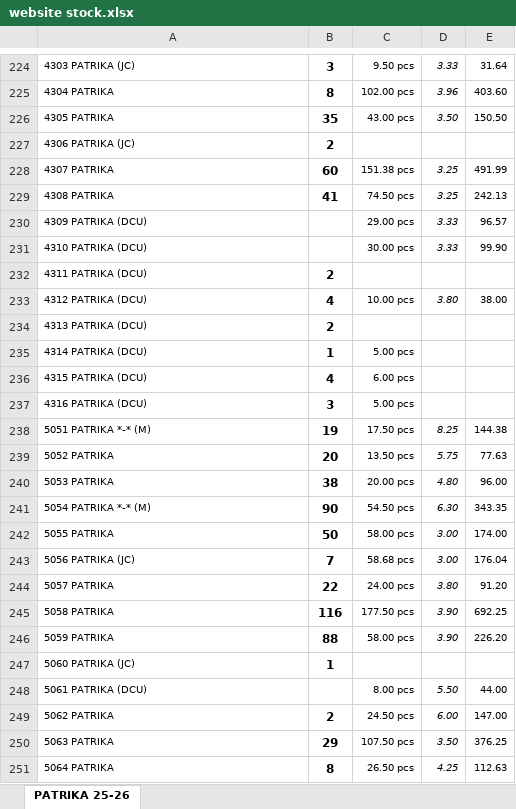
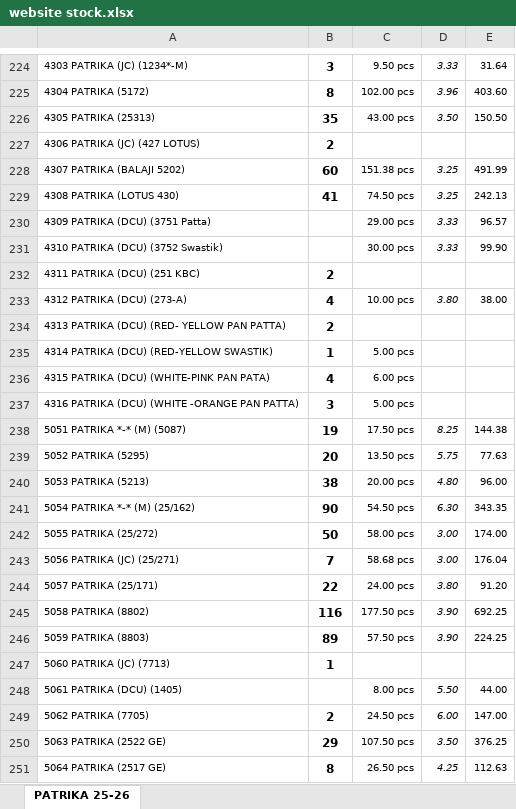
Before and after one commit to jyoti-creative-cards/jyoti-cards-stock-management-streamlit-app, an Excel workbook: data/website stock.xlsx, sheet PATRIKA 25-26, drawn as a sheet; only a part is shown, gaps mark what is left out; values as stored, in another font and other column widths than the file's, no borders; the diff covers the shown part only; the diff names each change by its address in the sheet, - before the commit and + after, or states it on an @@ line.

```diff
--- a/data/website stock.xlsx (sheet PATRIKA 25-26)
+++ b/data/website stock.xlsx (sheet PATRIKA 25-26)
-A224: 4303 PATRIKA (JC)
+A224: 4303 PATRIKA (JC) (1234*-M)
-A225: 4304 PATRIKA
+A225: 4304 PATRIKA (5172)
-A226: 4305 PATRIKA
+A226: 4305 PATRIKA (25313)
-A227: 4306 PATRIKA (JC)
+A227: 4306 PATRIKA (JC) (427 LOTUS)
-A228: 4307 PATRIKA
+A228: 4307 PATRIKA (BALAJI 5202)
-A229: 4308 PATRIKA
+A229: 4308 PATRIKA (LOTUS 430)
-A230: 4309 PATRIKA (DCU)
+A230: 4309 PATRIKA (DCU) (3751 Patta)
-A231: 4310 PATRIKA (DCU)
+A231: 4310 PATRIKA (DCU) (3752 Swastik)
-A232: 4311 PATRIKA (DCU)
+A232: 4311 PATRIKA (DCU) (251 KBC)
-A233: 4312 PATRIKA (DCU)
+A233: 4312 PATRIKA (DCU) (273-A)
-A234: 4313 PATRIKA (DCU)
+A234: 4313 PATRIKA (DCU) (RED- YELLOW PAN PATTA)
-A235: 4314 PATRIKA (DCU)
+A235: 4314 PATRIKA (DCU) (RED-YELLOW SWASTIK)
-A236: 4315 PATRIKA (DCU)
+A236: 4315 PATRIKA (DCU) (WHITE-PINK PAN PATA)
-A237: 4316 PATRIKA (DCU)
+A237: 4316 PATRIKA (DCU) (WHITE -ORANGE PAN PATTA)
-A238: 5051 PATRIKA *-* (M)
+A238: 5051 PATRIKA *-* (M) (5087)
-A239: 5052 PATRIKA
+A239: 5052 PATRIKA (5295)
-A240: 5053 PATRIKA
+A240: 5053 PATRIKA (5213)
-A241: 5054 PATRIKA *-* (M)
+A241: 5054 PATRIKA *-* (M) (25/162)
-A242: 5055 PATRIKA
+A242: 5055 PATRIKA (25/272)
-A243: 5056 PATRIKA (JC)
+A243: 5056 PATRIKA (JC) (25/271)
-A244: 5057 PATRIKA
+A244: 5057 PATRIKA (25/171)
-A245: 5058 PATRIKA
+A245: 5058 PATRIKA (8802)
-A246: 5059 PATRIKA
+A246: 5059 PATRIKA (8803)
-B246: 88
+B246: 89
-C246: 58.00 pcs
+C246: 57.50 pcs
-E246: 226.20
+E246: 224.25
-A247: 5060 PATRIKA (JC)
+A247: 5060 PATRIKA (JC) (7713)
-A248: 5061 PATRIKA (DCU)
+A248: 5061 PATRIKA (DCU) (1405)
-A249: 5062 PATRIKA
+A249: 5062 PATRIKA (7705)
-A250: 5063 PATRIKA
+A250: 5063 PATRIKA (2522 GE)
-A251: 5064 PATRIKA
+A251: 5064 PATRIKA (2517 GE)
```
Also changed, not shown: 1 added row, 1 removed row and 684 edited cells elsewhere in this sheet.
